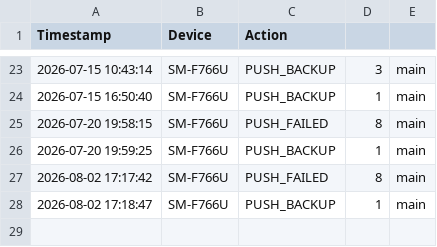
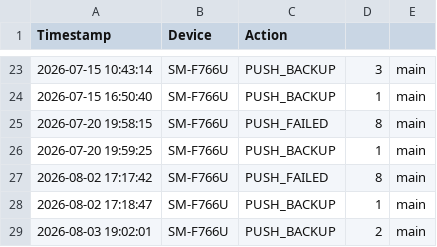
Before and after one commit to SamuelDixxon/termux-backup, a CSV file: sync_history.csv, drawn as a sheet; only a part is shown, gaps mark what is left out; the diff names each change by its address in the sheet, - before the commit and + after, or states it on an @@ line.

Commit message:
Log: sync from SM-F766U

```diff
--- a/sync_history.csv
+++ b/sync_history.csv
+row 29: 2026-08-03 19:02:01 | SM-F766U | PUSH_BACKUP | 2 | main
```
